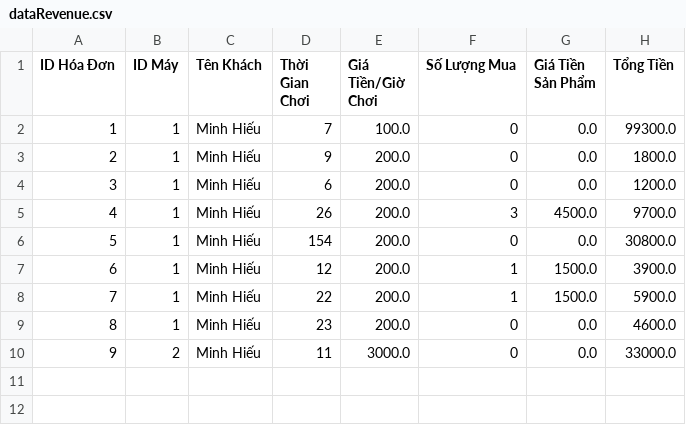
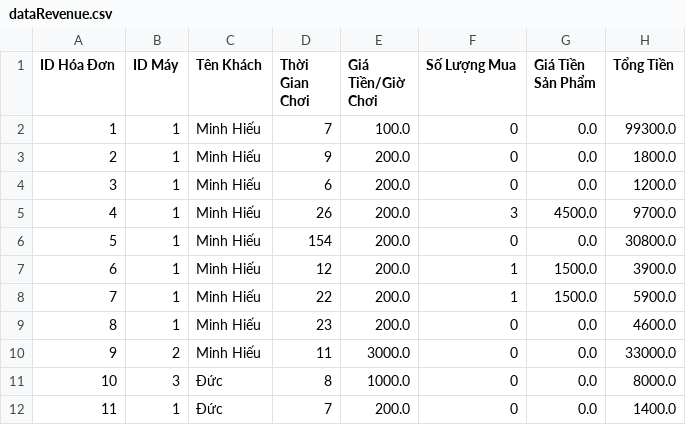
Before and after one commit to MinhHieu3/Case_MD2_NetCoMyDinh, a CSV file: src/data/dataRevenue.csv, drawn as a sheet.

```diff
--- a/src/data/dataRevenue.csv
+++ b/src/data/dataRevenue.csv
@@ -10 +10,3 @@ ID Hóa Đơn ,ID Máy , Tên Khách ,Thời Gian Chơi, Giá Tiền/Giờ Chơi
 9,2,Minh Hiếu,11,3000.0,0,0.0,33000.0
+10,3,Đức,8,1000.0,0,0.0,8000.0
+11,1,Đức,7,200.0,0,0.0,1400.0
```
Also changed, not shown: 6 other files.
